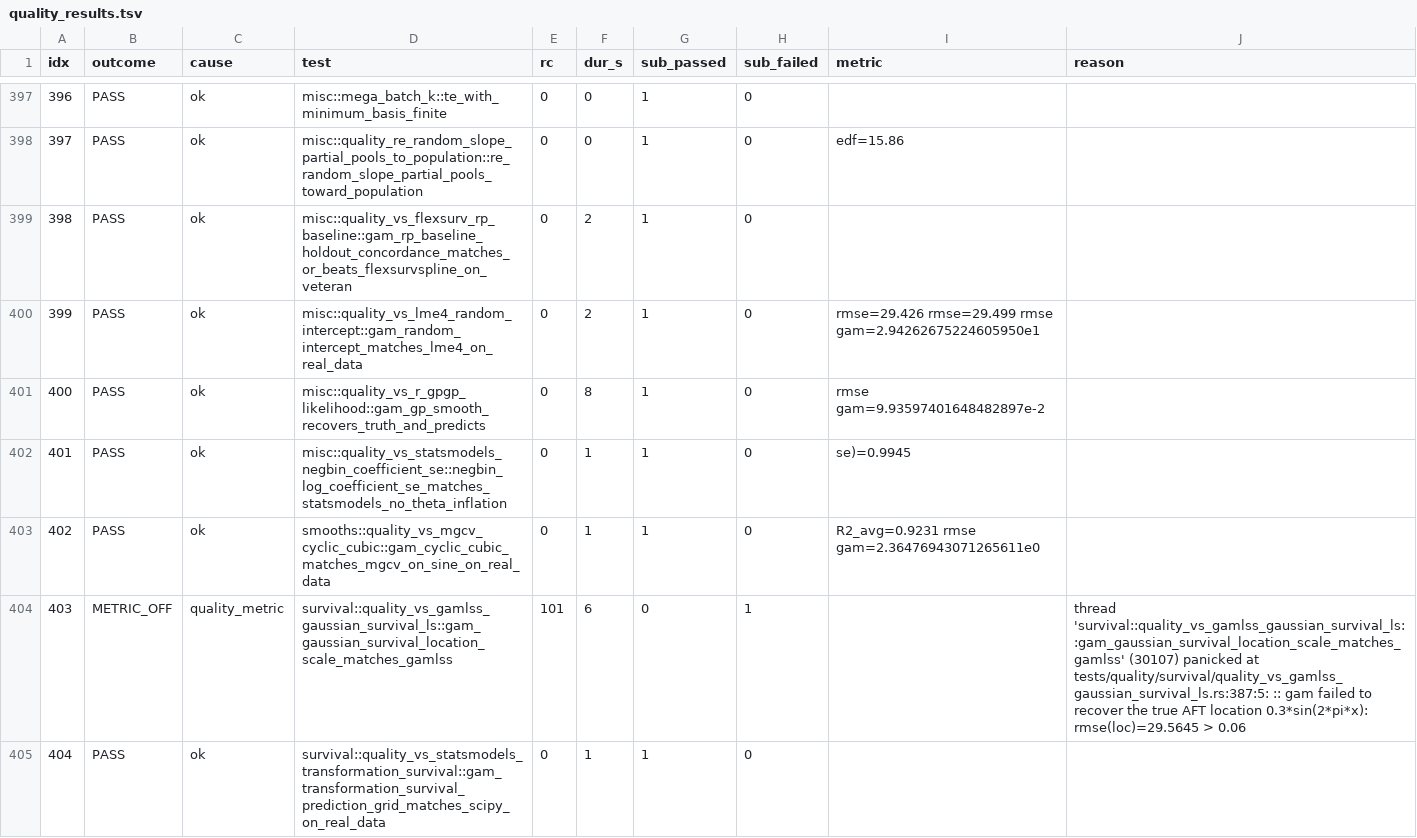
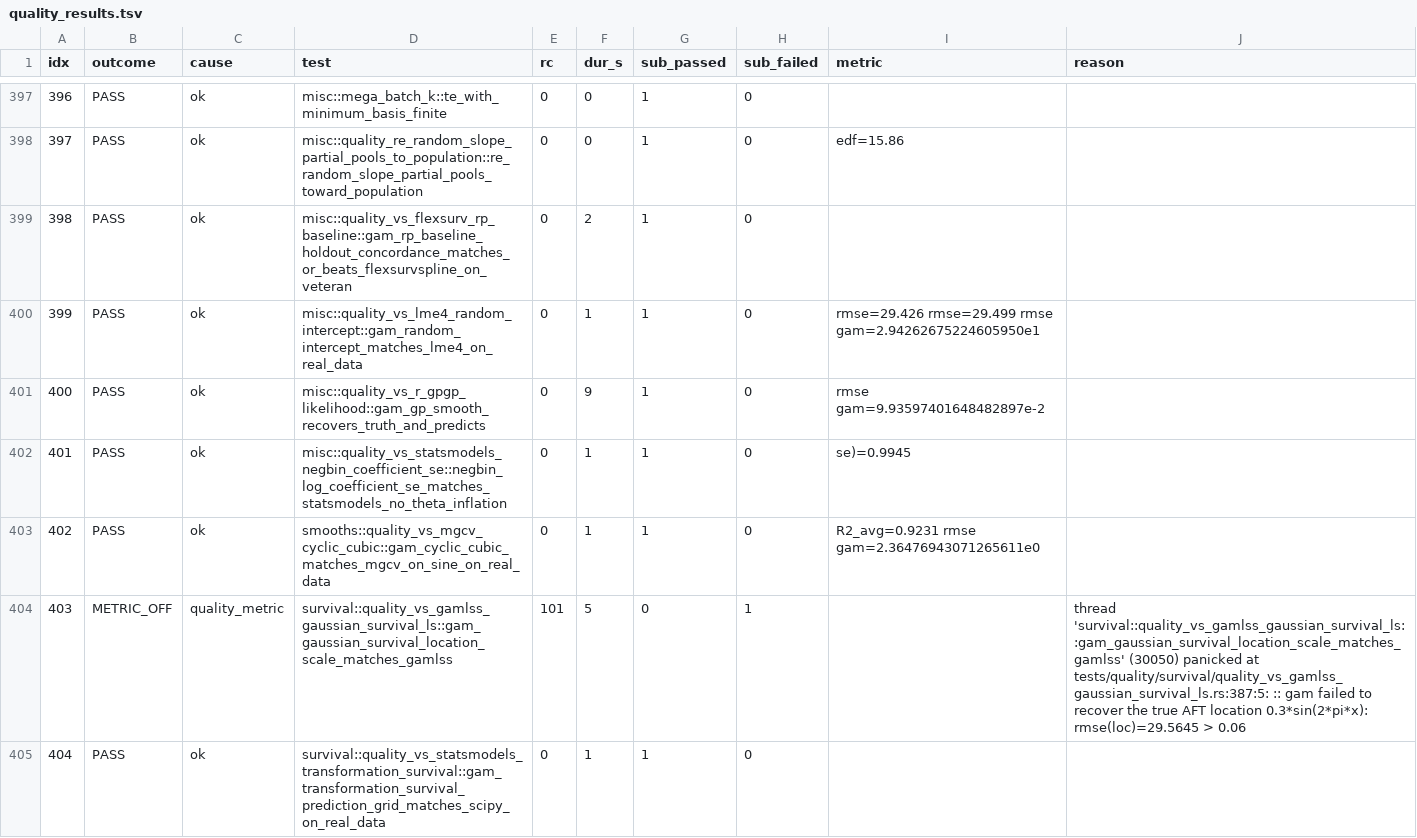
Before and after one commit to HomunculusLabs/gam, a TSV file: bench/gha_results/reference-quality/quality_results.tsv, drawn as a sheet; only a part is shown, gaps mark what is left out; the diff covers the shown part only.

```diff
--- a/bench/gha_results/reference-quality/quality_results.tsv
+++ b/bench/gha_results/reference-quality/quality_results.tsv
@@ -399,7 +399,7 @@ idx	outcome	cause	test	rc	dur_s	sub_passed	sub_failed	metric	reason
 398	PASS	ok	misc::quality_vs_flexsurv_rp_baseline::gam_rp_baseline_holdout_concordance_matches_or_beats_flexsurvspline_on_veteran	0	2	1	0		
-399	PASS	ok	misc::quality_vs_lme4_random_intercept::gam_random_intercept_matches_lme4_on_real_data	0	2	1	0	rmse=29.426 rmse=29.499 rmse gam=2.94262675224605950e1 	
-400	PASS	ok	misc::quality_vs_r_gpgp_likelihood::gam_gp_smooth_recovers_truth_and_predicts	0	8	1	0	rmse gam=9.93597401648482897e-2 	
+399	PASS	ok	misc::quality_vs_lme4_random_intercept::gam_random_intercept_matches_lme4_on_real_data	0	1	1	0	rmse=29.426 rmse=29.499 rmse gam=2.94262675224605950e1 	
+400	PASS	ok	misc::quality_vs_r_gpgp_likelihood::gam_gp_smooth_recovers_truth_and_predicts	0	9	1	0	rmse gam=9.93597401648482897e-2 	
 401	PASS	ok	misc::quality_vs_statsmodels_negbin_coefficient_se::negbin_log_coefficient_se_matches_statsmodels_no_theta_inflation	0	1	1	0	se)=0.9945 	
 402	PASS	ok	smooths::quality_vs_mgcv_cyclic_cubic::gam_cyclic_cubic_matches_mgcv_on_sine_on_real_data	0	1	1	0	R2_avg=0.9231 rmse gam=2.36476943071265611e0 	
-403	METRIC_OFF	quality_metric	survival::quality_vs_gamlss_gaussian_survival_ls::gam_gaussian_survival_location_scale_matches_gamlss	101	6	0	1		thread 'survival::quality_vs_gamlss_gaussian_survival_ls::gam_gaussian_survival_location_scale_matches_gamlss' (30107) panicked at tests/quality/survival/quality_vs_gamlss_gaussian_survival_ls.rs:387:5: :: gam failed to recover the true AFT location 0.3*sin(2*pi*x): rmse(loc)=29.5645 > 0.06
+403	METRIC_OFF	quality_metric	survival::quality_vs_gamlss_gaussian_survival_ls::gam_gaussian_survival_location_scale_matches_gamlss	101	5	0	1		thread 'survival::quality_vs_gamlss_gaussian_survival_ls::gam_gaussian_survival_location_scale_matches_gamlss' (30050) panicked at tests/quality/survival/quality_vs_gamlss_gaussian_survival_ls.rs:387:5: :: gam failed to recover the true AFT location 0.3*sin(2*pi*x): rmse(loc)=29.5645 > 0.06
 404	PASS	ok	survival::quality_vs_statsmodels_transformation_survival::gam_transformation_survival_prediction_grid_matches_scipy_on_real_data	0	1	1	0		
```
Also changed, not shown: 118 edited cells elsewhere in this file, 3 other files.
